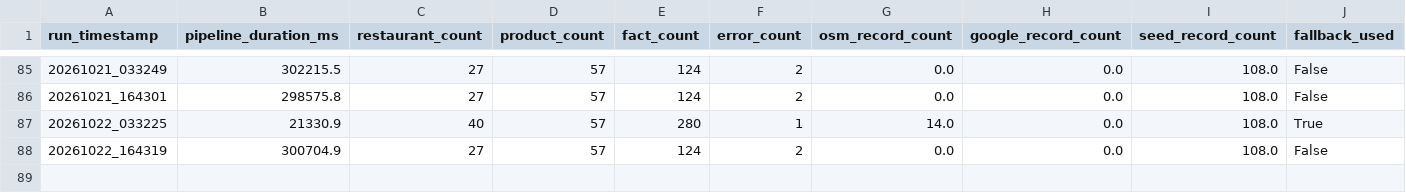
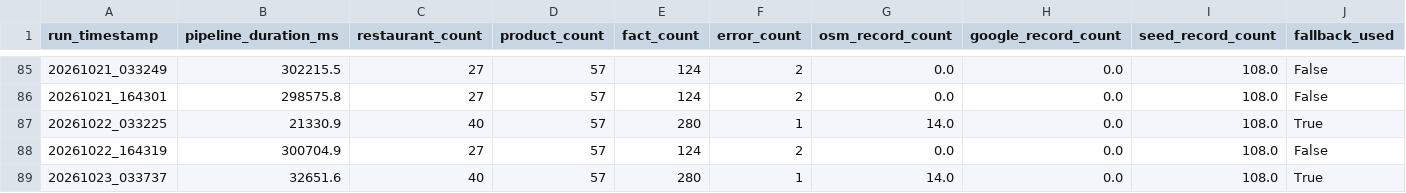
Before and after one commit to trambak001/data_restarant, a CSV file: data/monitoring/refresh_metrics.csv, drawn as a sheet; only a part is shown, gaps mark what is left out; the diff names each change by its address in the sheet, - before the commit and + after, or states it on an @@ line.

```diff
--- a/data/monitoring/refresh_metrics.csv
+++ b/data/monitoring/refresh_metrics.csv
+row 89: 20261023_033737 | 32651.6 | 40 | 57 | 280 | 1 | 14.0 | 0.0 | 108.0 | True
```
Also changed, not shown: data/curated/latest/Restaurant.csv, data/monitoring/source_status.csv, 3 other files.
